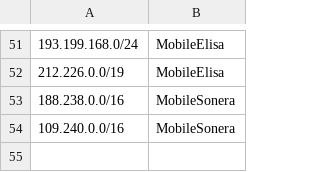
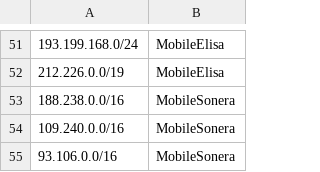
Before and after one commit to sinelga/ippayment, a CSV file: ippayment/allsubnet.csv, drawn as a sheet; only a part is shown, gaps mark what is left out; the diff names each change by its address in the sheet, - before the commit and + after, or states it on an @@ line.

Commit message:
prod

```diff
--- a/ippayment/allsubnet.csv
+++ b/ippayment/allsubnet.csv
+row 55: 93.106.0.0/16 | MobileSonera
```
